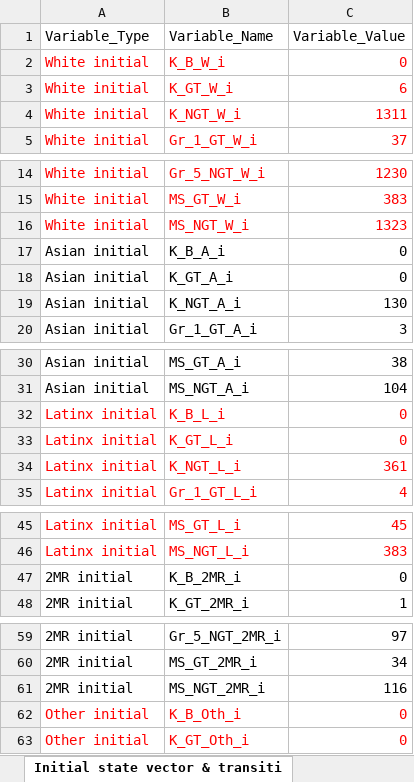
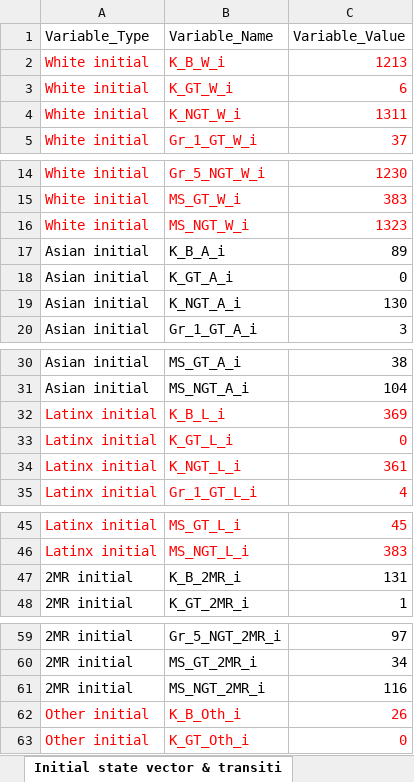
Before and after one commit to NessaGrace/BVSD-GT-Research, an Excel workbook: Initial_state_vector_&_transition_probability_parameters.xlsx, sheet Initial state vector & transiti, drawn as a sheet; only a part is shown, gaps mark what is left out; values as stored, in another font and other column widths than the file's, no borders; the diff names each change by its address in the sheet, - before the commit and + after, or states it on an @@ line.

Commit message:
added 18-19 K_B numbers to initial state vectors

```diff
--- a/Initial_state_vector_&_transition_probability_parameters.xlsx (sheet Initial state vector & transiti)
+++ b/Initial_state_vector_&_transition_probability_parameters.xlsx (sheet Initial state vector & transiti)
-C2 (Variable_Value): 0
+C2 (Variable_Value): 1213
-C17 (Variable_Value): 0
+C17 (Variable_Value): 89
-C32 (Variable_Value): 0
+C32 (Variable_Value): 369
-C47 (Variable_Value): 0
+C47 (Variable_Value): 131
-C62 (Variable_Value): 0
+C62 (Variable_Value): 26
```
